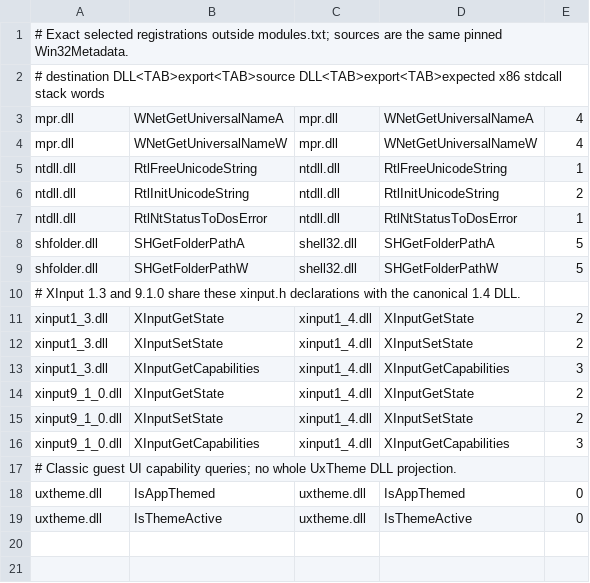
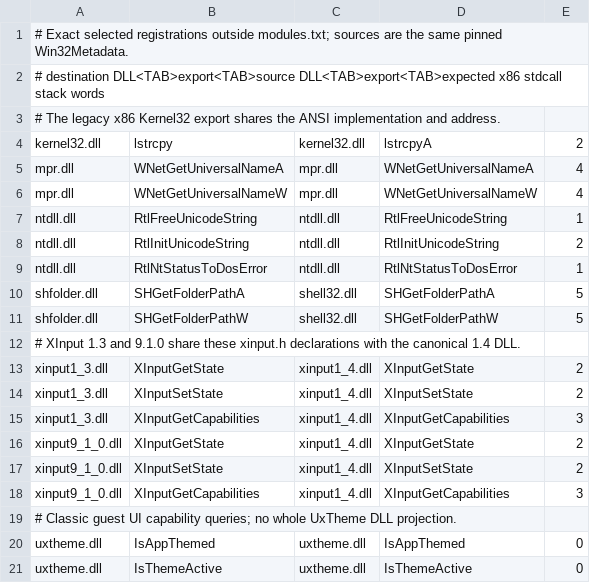
Before and after one commit to hitode-project/hitode, a TSV file: data/abi/selected-exports.tsv, drawn as a sheet.

Commit message:
fix(abi): bind legacy ANSI names to owned system exports
Validate complete generated ABI contracts for named aliases and reuse the direct implementation and synthetic PE address. Verify static and dynamic lstrcpy identity, byte copy, LastError and module ownership against authored native x86 code on both executors.

```diff
--- a/data/abi/selected-exports.tsv
+++ b/data/abi/selected-exports.tsv
@@ -2,2 +2,4 @@
 # destination DLL<TAB>export<TAB>source DLL<TAB>export<TAB>expected x86 stdcall stack words
+# The legacy x86 Kernel32 export shares the ANSI implementation and address.
+kernel32.dll	lstrcpy	kernel32.dll	lstrcpyA	2
 mpr.dll	WNetGetUniversalNameA	mpr.dll	WNetGetUniversalNameA	4
```
Also changed, not shown: 7 other files.
